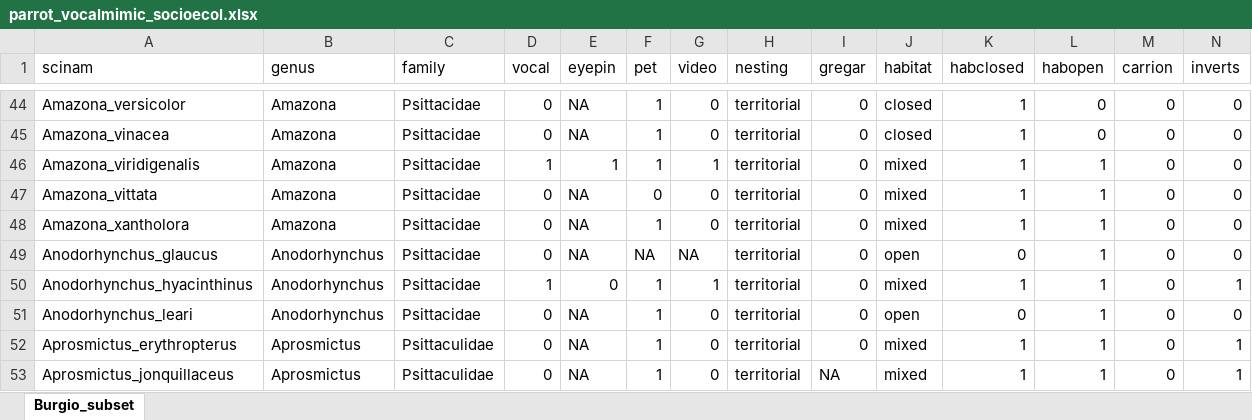
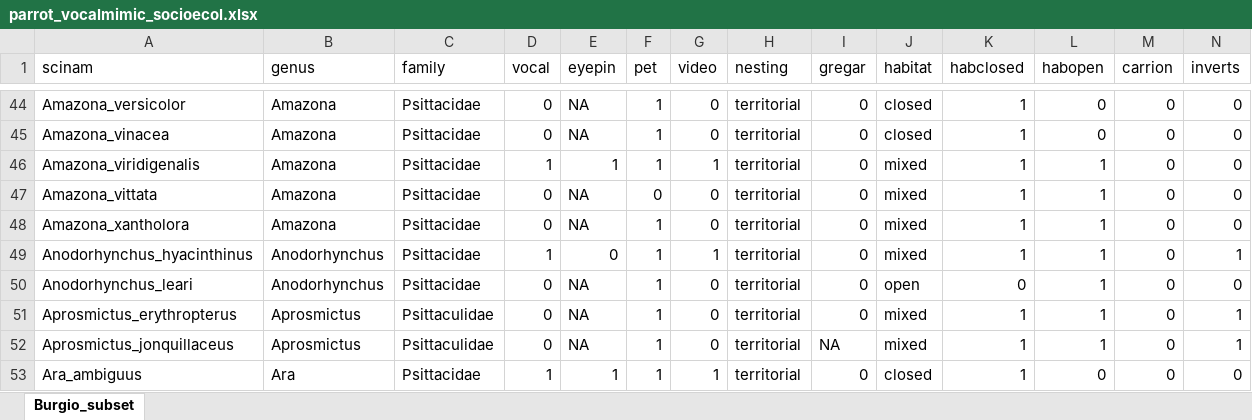
Before and after one commit to simeonqs/Dynamic_evolution_of_vocal_production_learning_in_parrots, an Excel workbook: ANALYSIS/DATA/parrot_vocalmimic_socioecol.xlsx, sheet Burgio_subset, drawn as a sheet; only a part is shown, gaps mark what is left out; the shorter side is filled out with more unchanged rows; values as stored, in another font and other column widths than the file's, no borders; rows hold the shown columns only; the diff names each change by its address in the sheet, - before the commit and + after, or states it on an @@ line.

Commit message:
Fixing raw data. Three species didn't match up when merging CITES data.

```diff
--- a/ANALYSIS/DATA/parrot_vocalmimic_socioecol.xlsx (sheet Burgio_subset)
+++ b/ANALYSIS/DATA/parrot_vocalmimic_socioecol.xlsx (sheet Burgio_subset)
-row 49: Anodorhynchus_glaucus | Anodorhynchus | Psittacidae | 0 | NA | NA | NA | territorial | 0 | open | 0 | 1 | 0 | 0
```
Also changed, not shown: ANALYSIS/DATA/parrot_vpl_overview.xlsx.
